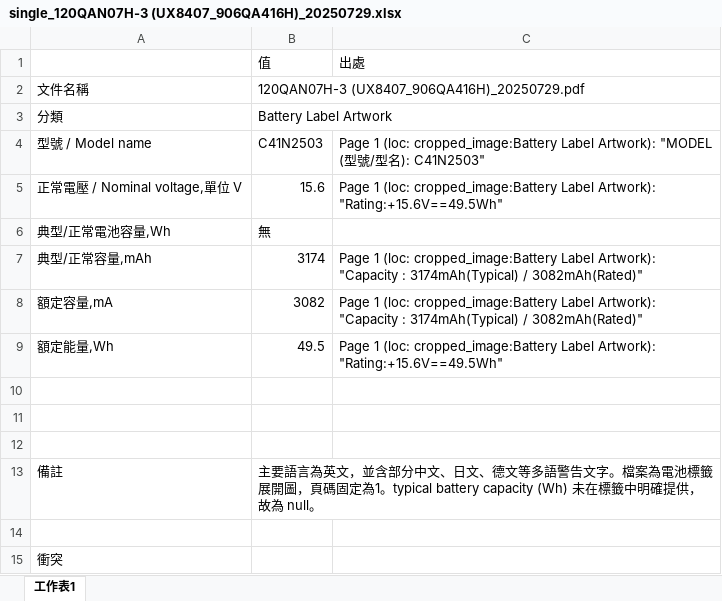
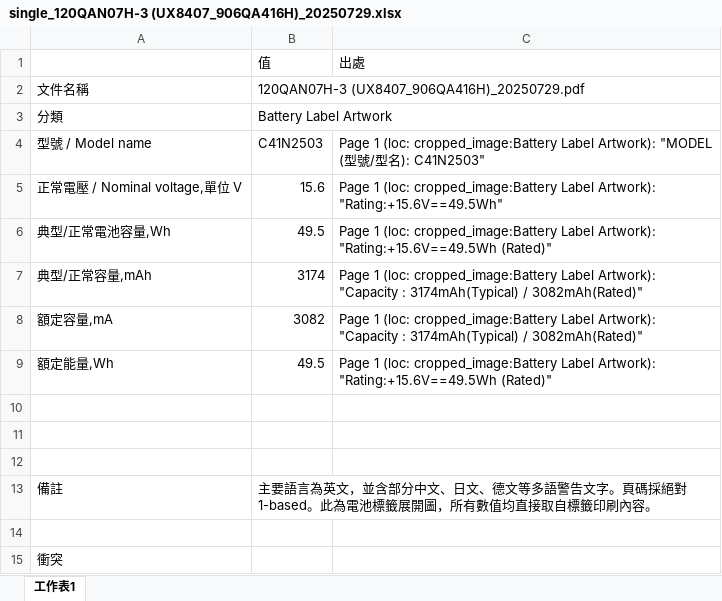
Before and after one commit to clifftseng/AsusLabelGUI, an Excel workbook: output/excel/single_120QAN07H-3 (UX8407_906QA416H)_20250729.xlsx, sheet 工作表1, drawn as a sheet; values as stored, in another font and other column widths than the file's, no borders; the diff names each change by its address in the sheet, - before the commit and + after, or states it on an @@ line.

```diff
--- a/output/excel/single_120QAN07H-3 (UX8407_906QA416H)_20250729.xlsx (sheet 工作表1)
+++ b/output/excel/single_120QAN07H-3 (UX8407_906QA416H)_20250729.xlsx (sheet 工作表1)
-B6: 無
+B6: 49.5
-C6: (empty)
+C6: Page 1 (loc: cropped_image:Battery Label Artwork): "Rating:+15.6V==49.5Wh (Rated)"
-C9: …Label Artwork): "Rating:+15.6V==49.5Wh"
+C9: …Label Artwork): "Rating:+15.6V==49.5Wh (Rated)"
-B13: …告文字。檔案為電池標籤展開圖，頁碼固定為1。typical battery capacity (Wh) 未在標籤中明確提供，故為 null。
+B13: …告文字。頁碼採絕對 1-based。此為電池標籤展開圖，所有數值均直接取自標籤印刷內容。
```
Also changed, not shown: output/excel/single_UX8407SYS UV8407LCD 4S1P ATL3174(4236A5) C41N2503 BIS Letter.xlsx, 7 other files.
